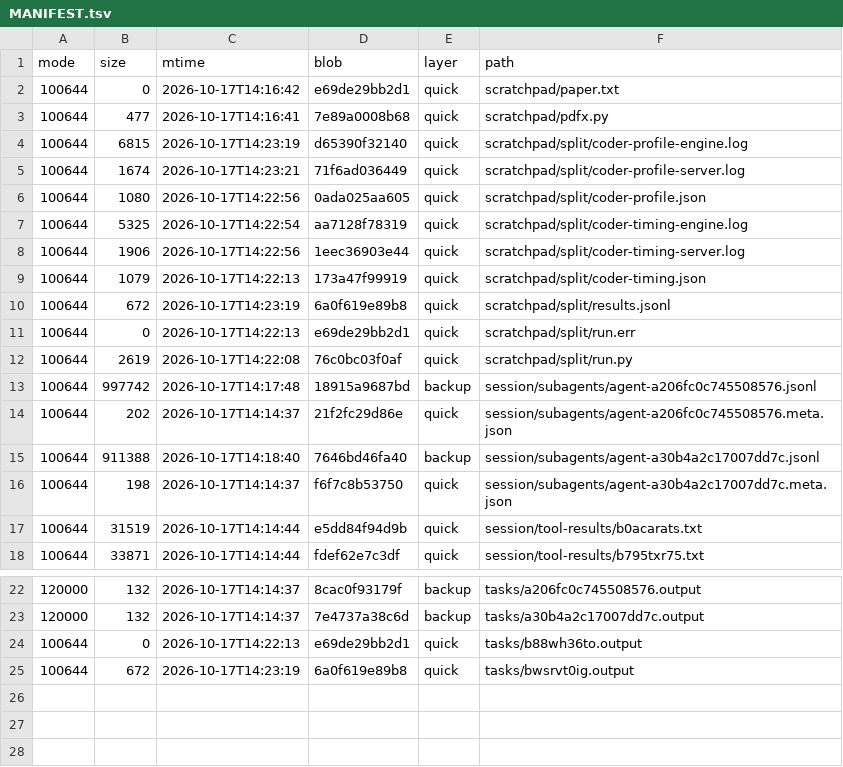
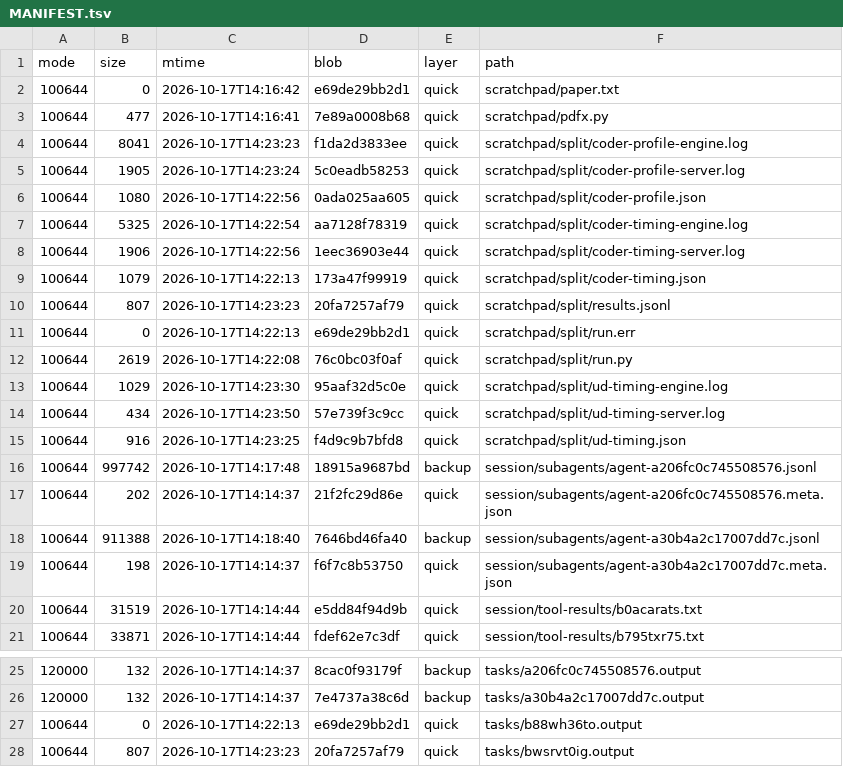
Before and after one commit to luweigen/Strata, a TSV file: _traj/work/7383c513-d686-461b-b02e-39b288fc437e/MANIFEST.tsv, drawn as a sheet; only a part is shown, gaps mark what is left out.

```diff
--- a/_traj/work/7383c513-d686-461b-b02e-39b288fc437e/MANIFEST.tsv
+++ b/_traj/work/7383c513-d686-461b-b02e-39b288fc437e/MANIFEST.tsv
@@ -3,4 +3,4 @@ mode	size	mtime	blob	layer	path
 100644	477	2026-10-17T14:16:41	7e89a0008b68	quick	scratchpad/pdfx.py
-100644	6815	2026-10-17T14:23:19	d65390f32140	quick	scratchpad/split/coder-profile-engine.log
-100644	1674	2026-10-17T14:23:21	71f6ad036449	quick	scratchpad/split/coder-profile-server.log
+100644	8041	2026-10-17T14:23:23	f1da2d3833ee	quick	scratchpad/split/coder-profile-engine.log
+100644	1905	2026-10-17T14:23:24	5c0eadb58253	quick	scratchpad/split/coder-profile-server.log
 100644	1080	2026-10-17T14:22:56	0ada025aa605	quick	scratchpad/split/coder-profile.json
@@ -9,5 +9,8 @@ mode	size	mtime	blob	layer	path
 100644	1079	2026-10-17T14:22:13	173a47f99919	quick	scratchpad/split/coder-timing.json
-100644	672	2026-10-17T14:23:19	6a0f619e89b8	quick	scratchpad/split/results.jsonl
+100644	807	2026-10-17T14:23:23	20fa7257af79	quick	scratchpad/split/results.jsonl
 100644	0	2026-10-17T14:22:13	e69de29bb2d1	quick	scratchpad/split/run.err
 100644	2619	2026-10-17T14:22:08	76c0bc03f0af	quick	scratchpad/split/run.py
+100644	1029	2026-10-17T14:23:30	95aaf32d5c0e	quick	scratchpad/split/ud-timing-engine.log
+100644	434	2026-10-17T14:23:50	57e739f3c9cc	quick	scratchpad/split/ud-timing-server.log
+100644	916	2026-10-17T14:23:25	f4d9c9b7bfd8	quick	scratchpad/split/ud-timing.json
 100644	997742	2026-10-17T14:17:48	18915a9687bd	backup	session/subagents/agent-a206fc0c745508576.jsonl
@@ -24,2 +27,2 @@ mode	size	mtime	blob	layer	path
 100644	0	2026-10-17T14:22:13	e69de29bb2d1	quick	tasks/b88wh36to.output
-100644	672	2026-10-17T14:23:19	6a0f619e89b8	quick	tasks/bwsrvt0ig.output
+100644	807	2026-10-17T14:23:23	20fa7257af79	quick	tasks/bwsrvt0ig.output
```
Also changed, not shown: _traj/INDEX.tsv, 4 other files.
